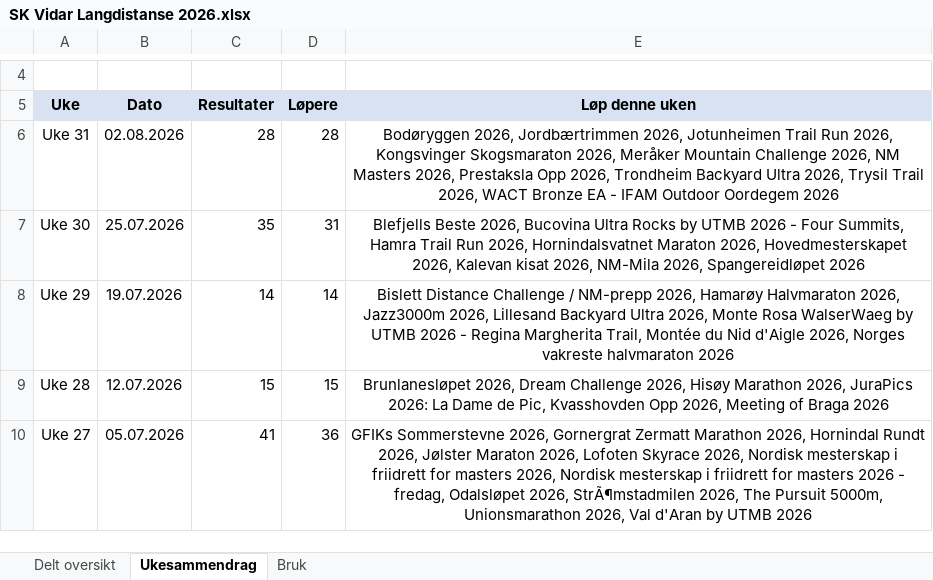
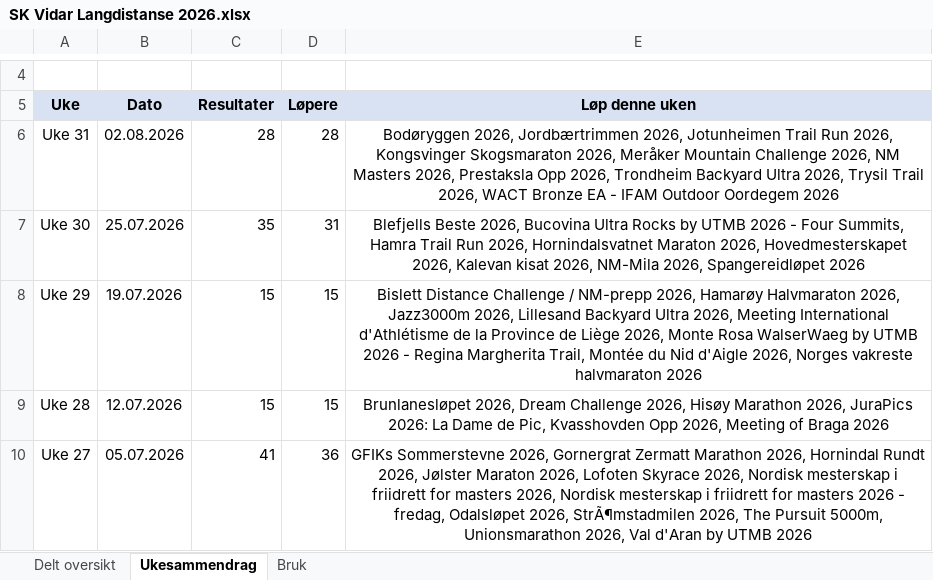
Before and after one commit to gustavByte/sk-vidar-2026-resultater, an Excel workbook: data/delt_oversikt/SK Vidar Langdistanse 2026.xlsx, sheet Ukesammendrag, drawn as a sheet; only a part is shown, gaps mark what is left out; values as stored, in another font and other column widths than the file's, no borders; table styles not drawn; the diff names each change by its address in the sheet, - before the commit and + after, or states it on an @@ line.

Commit message:
Add Madelene Holum Liege 5000m result

```diff
--- a/data/delt_oversikt/SK Vidar Langdistanse 2026.xlsx (sheet Ukesammendrag)
+++ b/data/delt_oversikt/SK Vidar Langdistanse 2026.xlsx (sheet Ukesammendrag)
-C8 (Resultater): 14
+C8 (Resultater): 15
-D8 (Løpere): 14
+D8 (Løpere): 15
-E8 (Løp denne uken): …Ultra 2026, Monte Rosa…
+E8 (Løp denne uken): …Ultra 2026, Meeting International d'Athlétisme de la Province de Liège 2026, Monte Rosa…
```
Also changed, not shown: sheet Delt oversikt, 2 other files.
